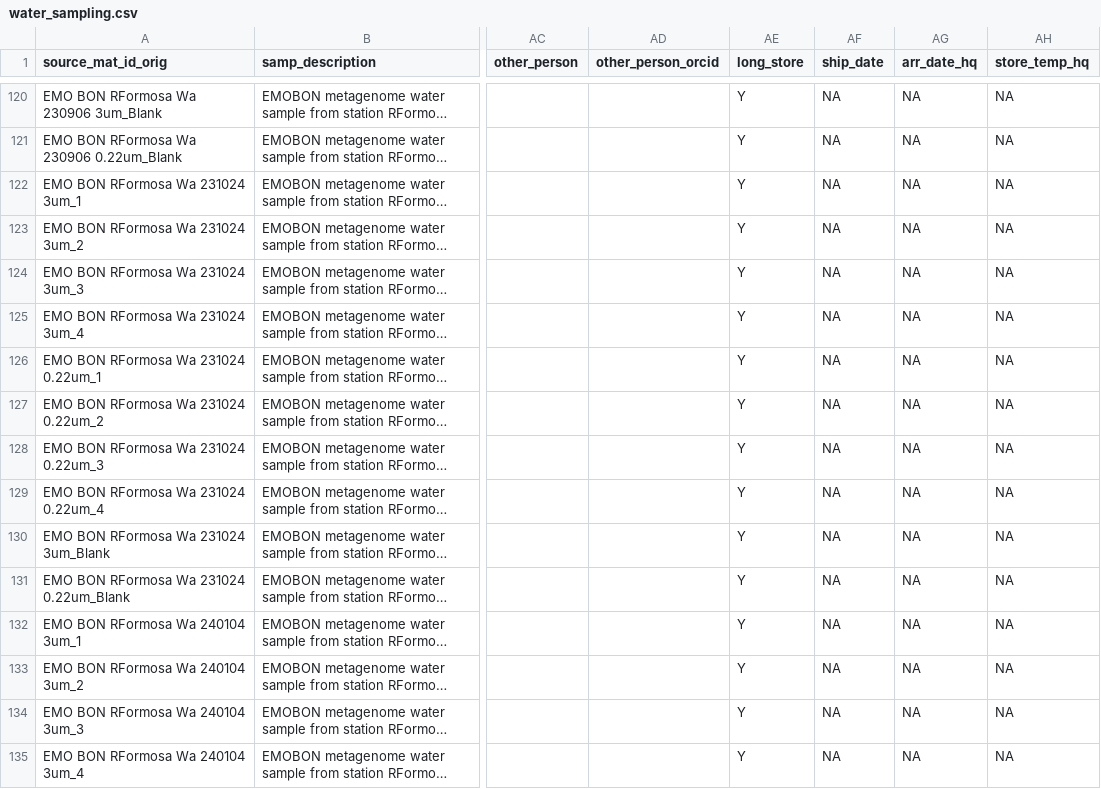
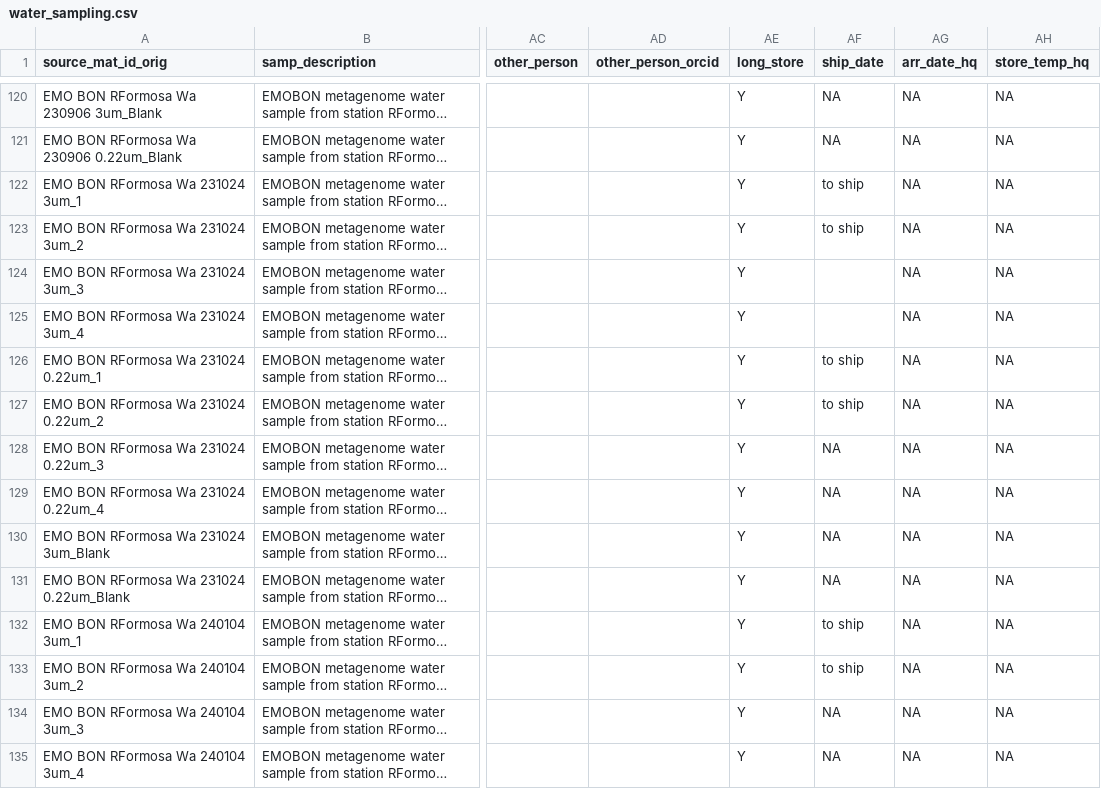
Before and after one commit to emo-bon/observatory-rformosa-crate, a CSV file: logsheets/raw/water_sampling.csv, drawn as a sheet; only a part is shown, gaps mark what is left out; long unchanged cells end in …; the diff covers the shown part only; the diff names each change by its address in the sheet, - before the commit and + after, or states it on an @@ line.

```diff
--- a/logsheets/raw/water_sampling.csv
+++ b/logsheets/raw/water_sampling.csv
-AF122:AF123 (ship_date): NA
+AF122:AF123 (ship_date): to ship
-AF124:AF125 (ship_date): NA
+AF124:AF125 (ship_date): (empty)
-AF126:AF127 (ship_date): NA
+AF126:AF127 (ship_date): to ship
-AF132:AF133 (ship_date): NA
+AF132:AF133 (ship_date): to ship
```
Also changed, not shown: 4 added rows and 26 edited cells elsewhere in this file, logsheets/raw/sediment_sampling.csv.
